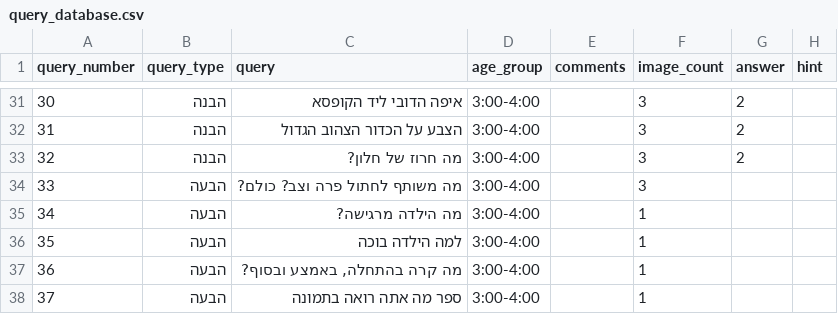
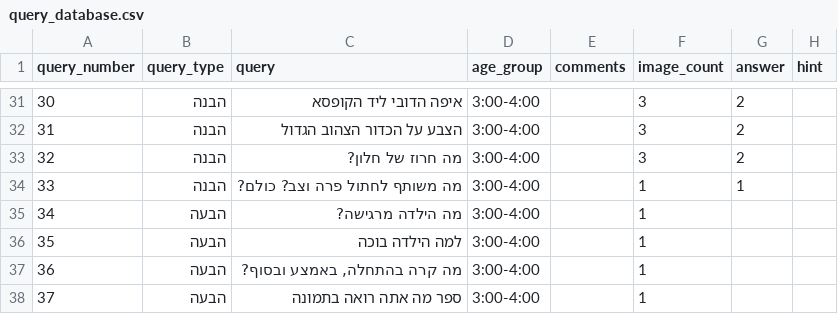
Before and after one commit to almoggiat/seeandsay-resources, a CSV file: query_database.csv, drawn as a sheet; only a part is shown, gaps mark what is left out.

Commit message:
עדכון שאלה 33: מה משותף לחתול פרה וצב? כולם?

```diff
--- a/query_database.csv
+++ b/query_database.csv
@@ -33,3 +33,3 @@
 32,הבנה,מה חרוז של חלון?,3:00-4:00,,3,2,
-33,הבעה,מה משותף לחתול פרה וצב? כולם?,3:00-4:00,,3,,
+33,הבנה,מה משותף לחתול פרה וצב? כולם?,3:00-4:00,,1,1,
 34,הבעה,מה הילדה מרגישה?,3:00-4:00,,1,,
```
